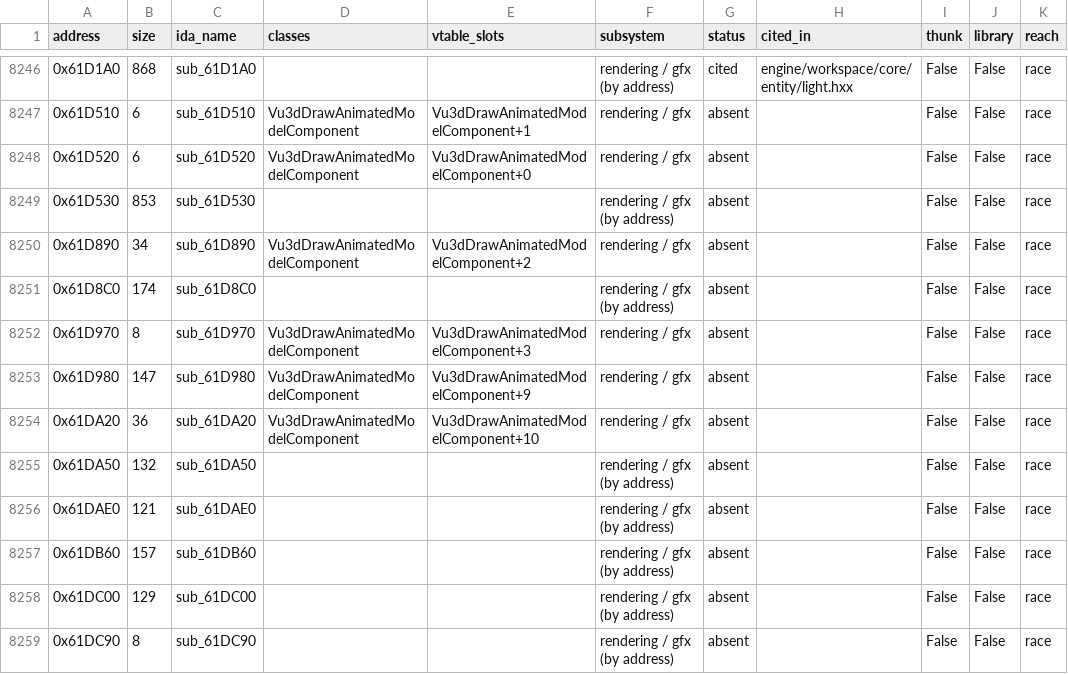
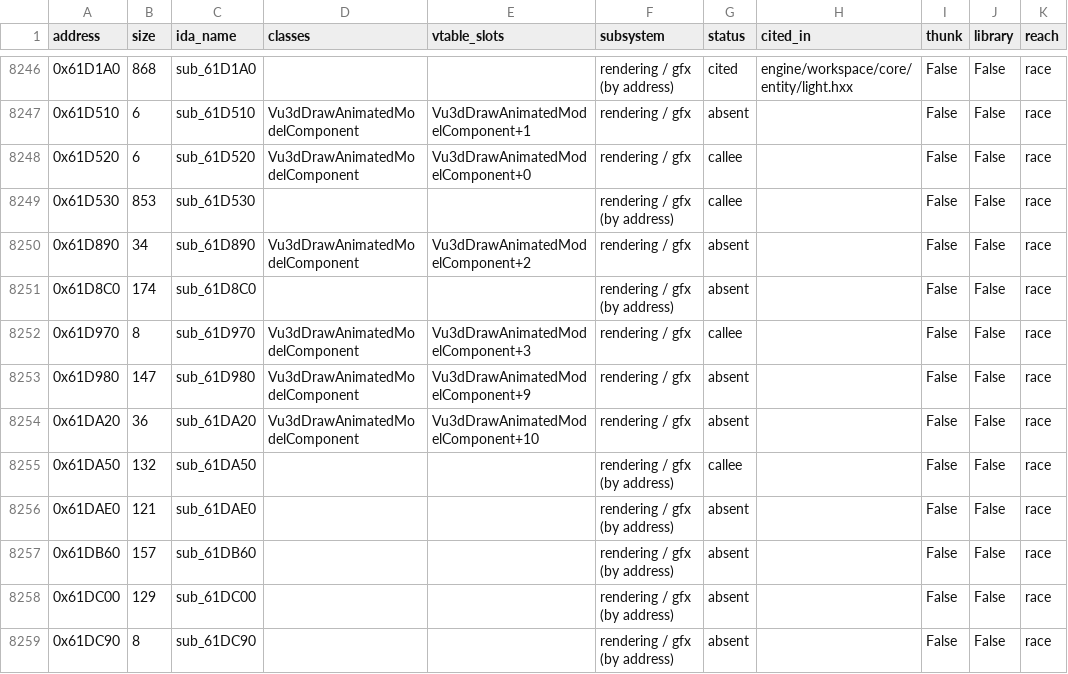
Before and after one commit to NextrixVFX/hydro-recomp, a CSV file: docs/inventory.csv, drawn as a sheet; only a part is shown, gaps mark what is left out; the diff covers the shown part only.

```diff
--- a/docs/inventory.csv
+++ b/docs/inventory.csv
@@ -8247,10 +8247,10 @@ address,size,ida_name,classes,vtable_slots,subsystem,status,cited_in,thunk,libra
 0x61D510,6,sub_61D510,Vu3dDrawAnimatedModelComponent,Vu3dDrawAnimatedModelComponent+1,rendering / gfx,absent,,False,False,race
-0x61D520,6,sub_61D520,Vu3dDrawAnimatedModelComponent,Vu3dDrawAnimatedModelComponent+0,rendering / gfx,absent,,False,False,race
-0x61D530,853,sub_61D530,,,rendering / gfx (by address),absent,,False,False,race
+0x61D520,6,sub_61D520,Vu3dDrawAnimatedModelComponent,Vu3dDrawAnimatedModelComponent+0,rendering / gfx,callee,,False,False,race
+0x61D530,853,sub_61D530,,,rendering / gfx (by address),callee,,False,False,race
 0x61D890,34,sub_61D890,Vu3dDrawAnimatedModelComponent,Vu3dDrawAnimatedModelComponent+2,rendering / gfx,absent,,False,False,race
 0x61D8C0,174,sub_61D8C0,,,rendering / gfx (by address),absent,,False,False,race
-0x61D970,8,sub_61D970,Vu3dDrawAnimatedModelComponent,Vu3dDrawAnimatedModelComponent+3,rendering / gfx,absent,,False,False,race
+0x61D970,8,sub_61D970,Vu3dDrawAnimatedModelComponent,Vu3dDrawAnimatedModelComponent+3,rendering / gfx,callee,,False,False,race
 0x61D980,147,sub_61D980,Vu3dDrawAnimatedModelComponent,Vu3dDrawAnimatedModelComponent+9,rendering / gfx,absent,,False,False,race
 0x61DA20,36,sub_61DA20,Vu3dDrawAnimatedModelComponent,Vu3dDrawAnimatedModelComponent+10,rendering / gfx,absent,,False,False,race
-0x61DA50,132,sub_61DA50,,,rendering / gfx (by address),absent,,False,False,race
+0x61DA50,132,sub_61DA50,,,rendering / gfx (by address),callee,,False,False,race
 0x61DAE0,121,sub_61DAE0,,,rendering / gfx (by address),absent,,False,False,race
```
Also changed, not shown: 54 edited cells elsewhere in this file, 5 other files.
